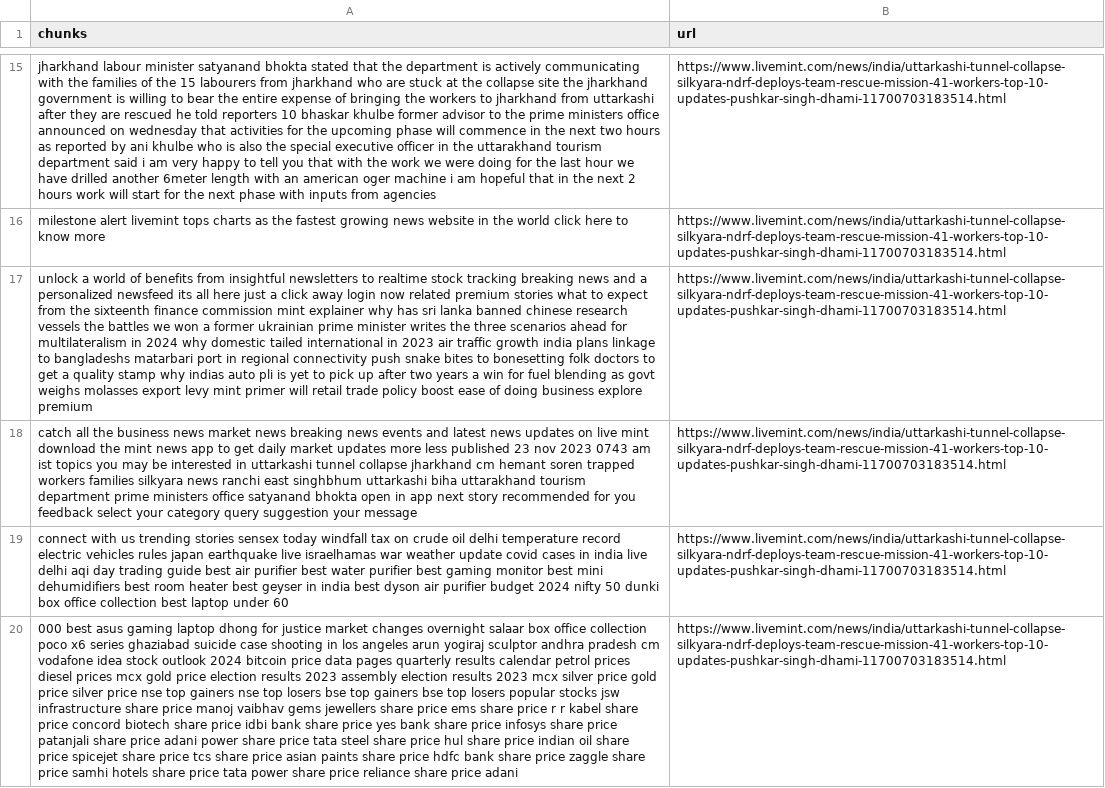
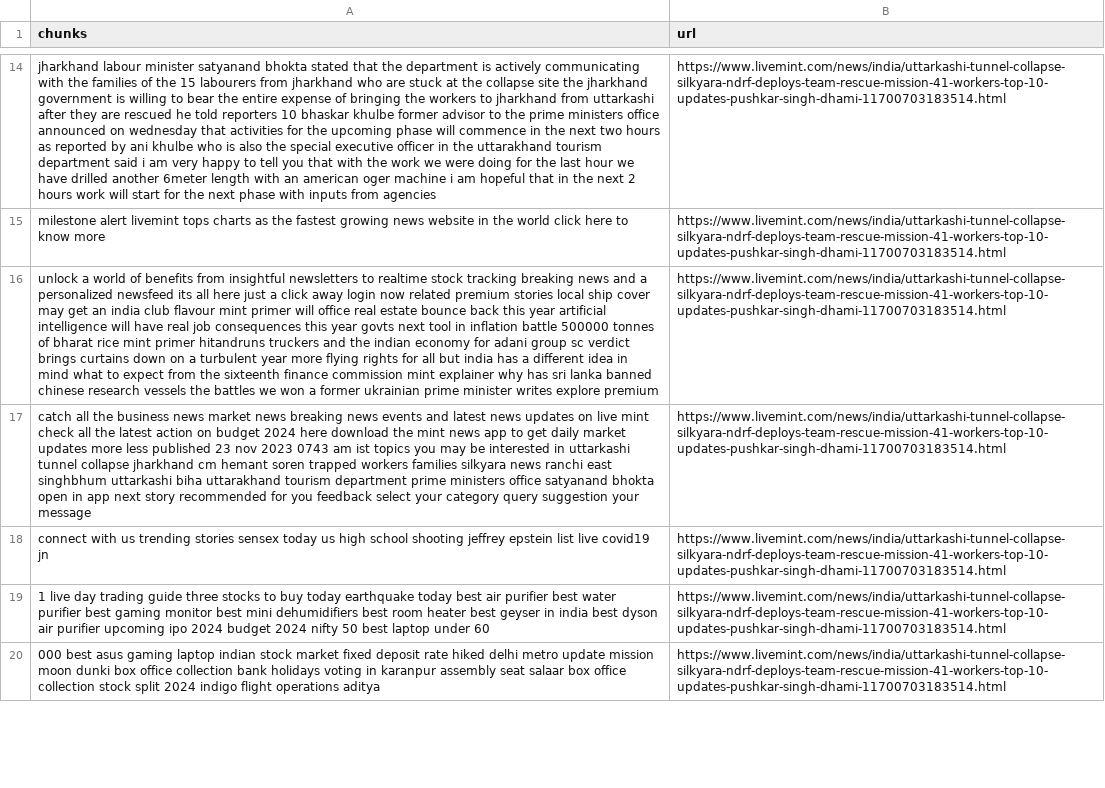
Before and after one commit to Aakanshi-Sharma/News-bot, a CSV file: dataset.csv, drawn as a sheet; only a part is shown, gaps mark what is left out; addresses are those after the commit; the diff covers the shown part only; the diff names each change by its address in the sheet, - before the commit and + after, or states it on an @@ line.

```diff
--- a/dataset.csv
+++ b/dataset.csv
-A16 (chunks): …premium stories what to expect from the sixteenth finance commission mint explainer why has sri lanka banned chinese research vessels the battles we won a former ukrainian prime minister writes the three scenarios ahead for multilateralism in 2024 why domestic tailed international in 2023 air traffic growth india plans linkage to bangladeshs matarbari port in regional connectivity push snake bites to bonesetting folk doctors to get a quality stamp why indias auto pli is yet to pick up after two years a win for fuel blending as govt weighs molasses export levy mint primer will retail trade policy boost ease of doing business explore premium
+A16 (chunks): …premium stories local ship cover may get an india club flavour mint primer will office real estate bounce back this year artificial intelligence will have real job consequences this year govts next tool in inflation battle 500000 tonnes of bharat rice mint primer hitandruns truckers and the indian economy for adani group sc verdict brings curtains down on a turbulent year more flying rights for all but india has a different idea in mind what to expect from the sixteenth finance commission mint explainer why has sri lanka banned chinese research vessels the battles we won a former ukrainian prime minister writes explore premium
-A17 (chunks): …live mint download the…
+A17 (chunks): …live mint check all the latest action on budget 2024 here download the…
-A18 (chunks): …sensex today windfall tax on crude oil delhi temperature record electric vehicles rules japan earthquake live israelhamas war weather update covid cases in india live delhi aqi day trading guide best air purifier best water purifier best gaming monitor best mini dehumidifiers best room heater best geyser in india best dyson air purifier budget 2024 nifty 50 dunki box office collection best laptop under 60
+A18 (chunks): …sensex today us high school shooting jeffrey epstein list live covid19 jn
+row 19: 1 live day trading guide three stocks to buy today earthquake today best air purifier best water purifier best gaming monitor best mini dehumidifiers best room heater best geyser in india best dyson air purifier upcoming ipo 2024 budget 2024 nifty 50 best laptop under 60 | https://www.livemint.com/news/india/uttarkashi-tunnel-collapse-silkyara-ndrf-deploys-team-rescue-mission-41-workers-top-10-updates-pushkar-singh-dhami-11700703183514.html
-A20 (chunks): …gaming laptop dhong for justice market changes overnight salaar box office collection poco x6 series ghaziabad suicide case shooting in los angeles arun yogiraj sculptor andhra pradesh cm vodafone idea stock outlook 2024 bitcoin price data pages quarterly results calendar petrol prices diesel prices mcx gold price election results 2023 assembly election results 2023 mcx silver price gold price silver price nse top gainers nse top losers bse top gainers bse top losers popular stocks jsw infrastructure share price manoj vaibhav gems jewellers share price ems share price r r kabel share price concord biotech share price idbi bank share price yes bank share price infosys share price patanjali share price adani power share price tata steel share price hul share price indian oil share price spicejet share price tcs share price asian paints share price hdfc bank share price zaggle share price samhi hotels share price tata power share price reliance share price adani
+A20 (chunks): …gaming laptop indian stock market fixed deposit rate hiked delhi metro update mission moon dunki box office collection bank holidays voting in karanpur assembly seat salaar box office collection stock split 2024 indigo flight operations aditya
```
Also changed, not shown: 2 added rows, 2 removed rows and 15 edited cells elsewhere in this file, 1 other file.
